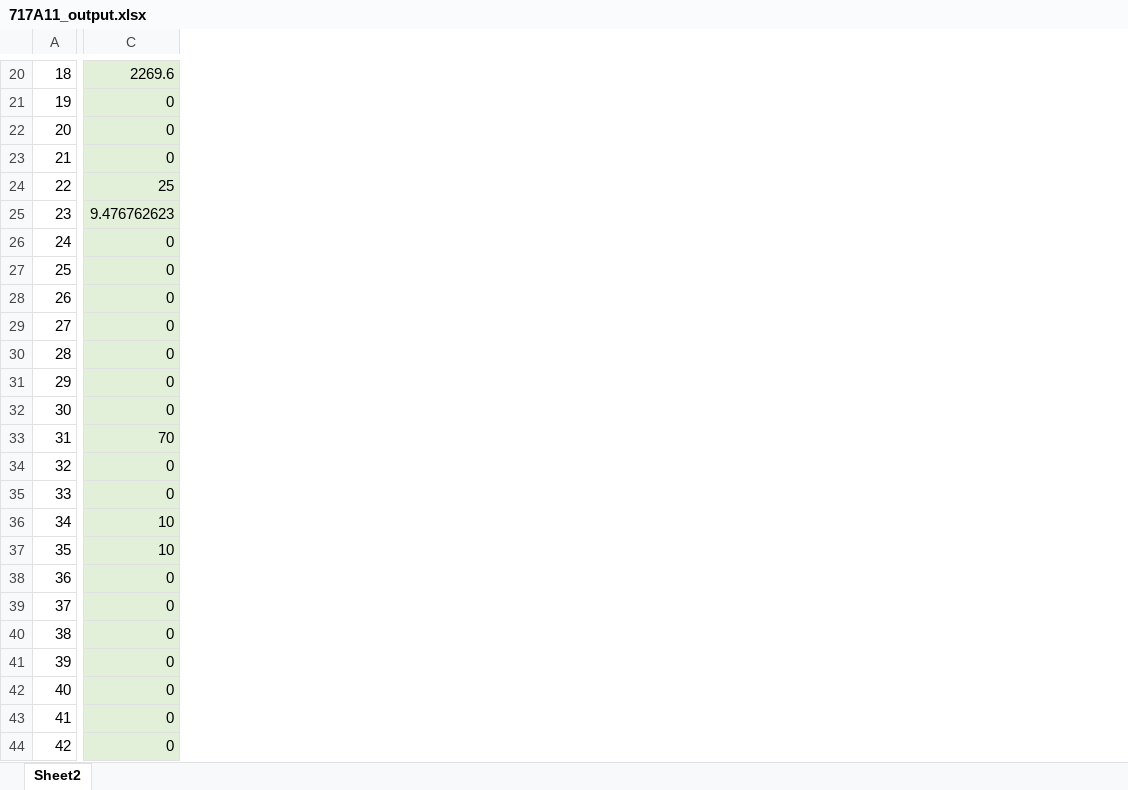
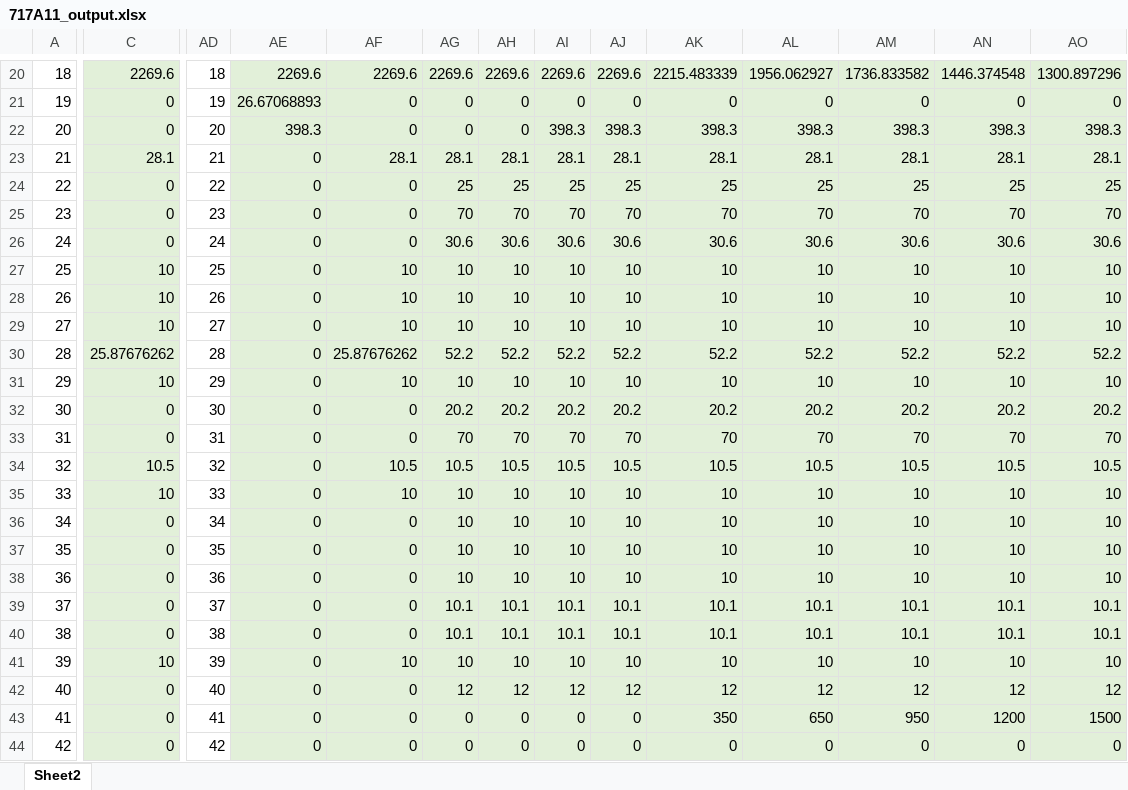
Before and after one commit to jawessel/ENV717A11, an Excel workbook: 717A11_output.xlsx, sheet Sheet2, drawn as a sheet; only a part is shown, gaps mark what is left out; values as stored, in another font and other column widths than the file's, no borders; the diff covers the shown part only; the diff names each change by its address in the sheet, - before the commit and + after, or states it on an @@ line.

```diff
--- a/717A11_output.xlsx (sheet Sheet2)
+++ b/717A11_output.xlsx (sheet Sheet2)
+column AD, rows 20-44: 18 | 19 | 20 | 21 | 22 | 23 | 24 | 25 | 26 | 27 | 28 | 29 | 30 | 31 | 32 | 33 | 34 | 35 | 36 | 37 | 38 | 39 | 40 | 41 | 42
+column AE, rows 20-44: 2269.6 | 26.67068893 | 398.3 | 0 | 0 | 0 | 0 | 0 | 0 | 0 | 0 | 0 | 0 | 0 | 0 | 0 | 0 | 0 | 0 | 0 | 0 | 0 | 0 | 0 | 0
+column AF, rows 20-44: 2269.6 | 0 | 0 | 28.1 | 0 | 0 | 0 | 10 | 10 | 10 | 25.87676262 | 10 | 0 | 0 | 10.5 | 10 | 0 | 0 | 0 | 0 | 0 | 10 | 0 | 0 | 0
+column AG, rows 20-44: 2269.6 | 0 | 0 | 28.1 | 25 | 70 | 30.6 | 10 | 10 | 10 | 52.2 | 10 | 20.2 | 70 | 10.5 | 10 | 10 | 10 | 10 | 10.1 | 10.1 | 10 | 12 | 0 | 0
+column AH, rows 20-44: 2269.6 | 0 | 0 | 28.1 | 25 | 70 | 30.6 | 10 | 10 | 10 | 52.2 | 10 | 20.2 | 70 | 10.5 | 10 | 10 | 10 | 10 | 10.1 | 10.1 | 10 | 12 | 0 | 0
+column AI, rows 20-44: 2269.6 | 0 | 398.3 | 28.1 | 25 | 70 | 30.6 | 10 | 10 | 10 | 52.2 | 10 | 20.2 | 70 | 10.5 | 10 | 10 | 10 | 10 | 10.1 | 10.1 | 10 | 12 | 0 | 0
+column AJ, rows 20-44: 2269.6 | 0 | 398.3 | 28.1 | 25 | 70 | 30.6 | 10 | 10 | 10 | 52.2 | 10 | 20.2 | 70 | 10.5 | 10 | 10 | 10 | 10 | 10.1 | 10.1 | 10 | 12 | 0 | 0
+column AK, rows 20-44: 2215.483339 | 0 | 398.3 | 28.1 | 25 | 70 | 30.6 | 10 | 10 | 10 | 52.2 | 10 | 20.2 | 70 | 10.5 | 10 | 10 | 10 | 10 | 10.1 | 10.1 | 10 | 12 | 350 | 0
+column AL, rows 20-44: 1956.062927 | 0 | 398.3 | 28.1 | 25 | 70 | 30.6 | 10 | 10 | 10 | 52.2 | 10 | 20.2 | 70 | 10.5 | 10 | 10 | 10 | 10 | 10.1 | 10.1 | 10 | 12 | 650 | 0
+column AM, rows 20-44: 1736.833582 | 0 | 398.3 | 28.1 | 25 | 70 | 30.6 | 10 | 10 | 10 | 52.2 | 10 | 20.2 | 70 | 10.5 | 10 | 10 | 10 | 10 | 10.1 | 10.1 | 10 | 12 | 950 | 0
+column AN, rows 20-44: 1446.374548 | 0 | 398.3 | 28.1 | 25 | 70 | 30.6 | 10 | 10 | 10 | 52.2 | 10 | 20.2 | 70 | 10.5 | 10 | 10 | 10 | 10 | 10.1 | 10.1 | 10 | 12 | 1200 | 0
+column AO, rows 20-44: 1300.897296 | 0 | 398.3 | 28.1 | 25 | 70 | 30.6 | 10 | 10 | 10 | 52.2 | 10 | 20.2 | 70 | 10.5 | 10 | 10 | 10 | 10 | 10.1 | 10.1 | 10 | 12 | 1500 | 0
-C23: 0
+C23: 28.1
-C24: 25
+C24: 0
-C25: 9.476762623
+C25: 0
-C27:C29: 0
+C27:C29: 10
-C30: 0
+C30: 25.87676262
-C31: 0
+C31: 10
-C33: 70
+C33: 0
-C34: 0
+C34: 10.5
-C35: 0
+C35: 10
-C36:C37: 10
+C36:C37: 0
-C41: 0
+C41: 10
```
Also changed, not shown: 72 added columns and 9 edited cells elsewhere in this sheet, 717A11_data_in.xlsx, 2 other files.
